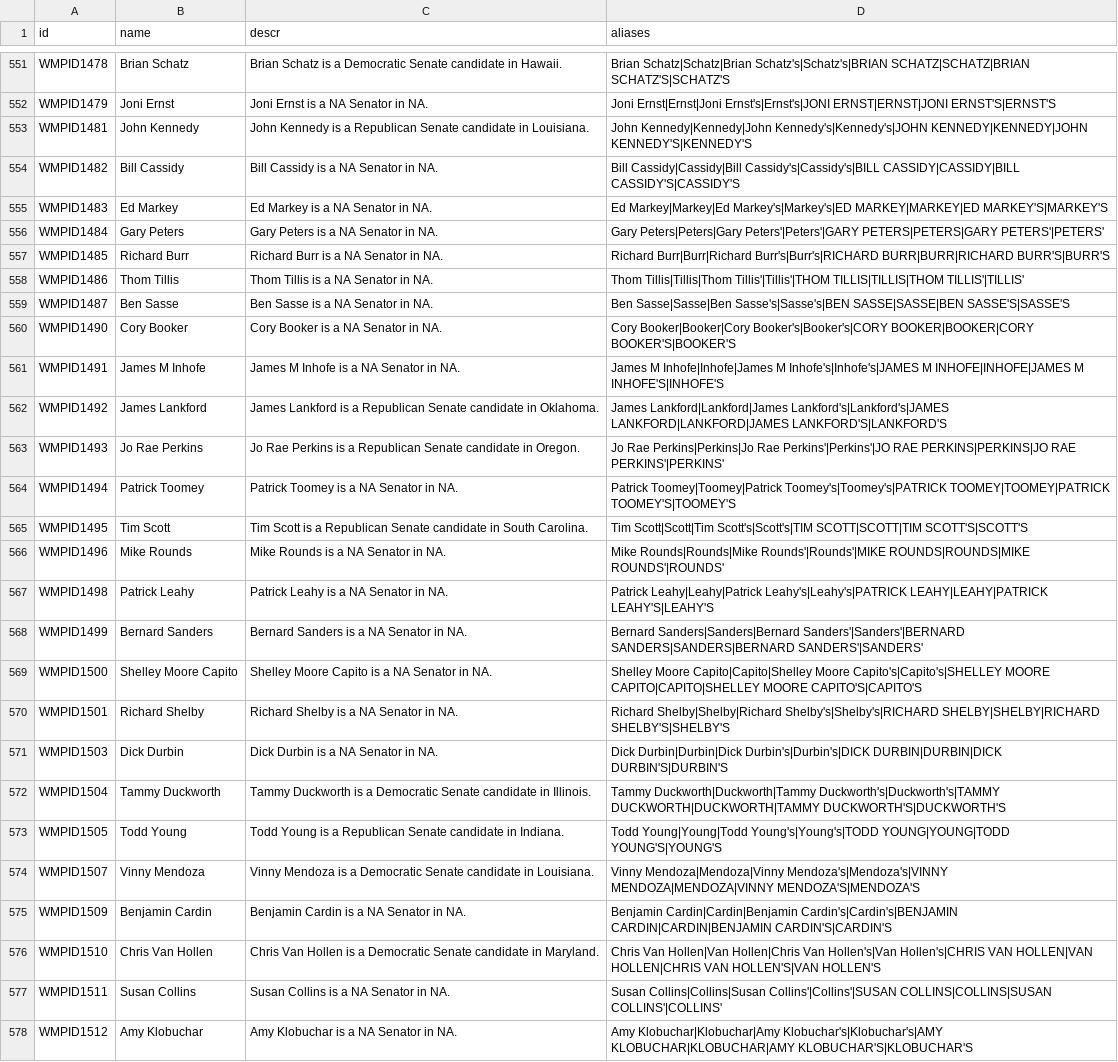
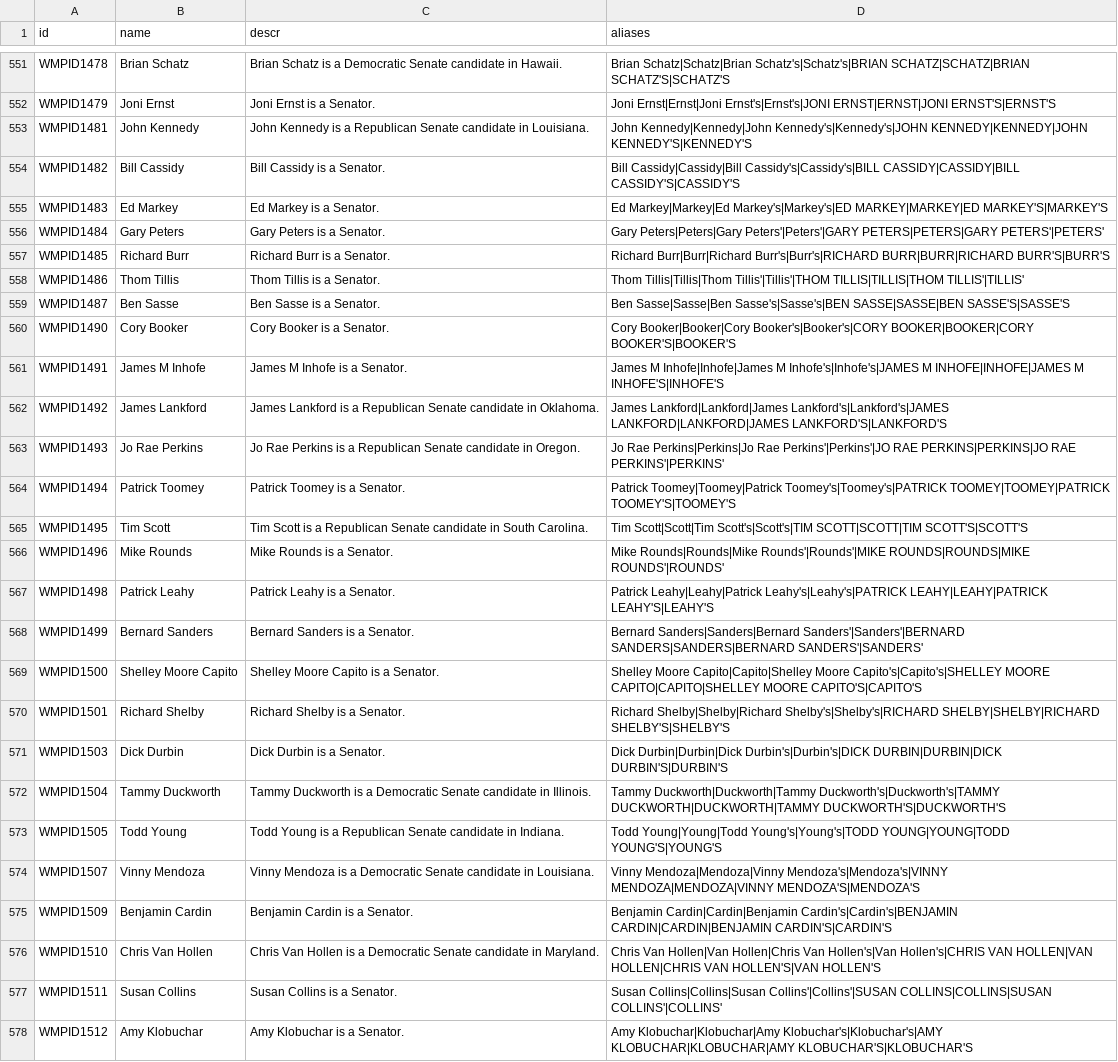
Before and after one commit to Wesleyan-Media-Project/entity_linking_2022_usabilitystudy, a CSV file: facebook/data/people_2022.csv (was data/people_2022.csv), drawn as a sheet; only a part is shown, gaps mark what is left out; the diff covers the shown part only; the diff names each change by its address in the sheet, - before the commit and + after, or states it on an @@ line.

Commit message:
fixed error with senators and changed folder structure

```diff
--- a/data/people_2022.csv
+++ b/facebook/data/people_2022.csv
-C552 (descr): Joni Ernst is a NA Senator in NA.
+C552 (descr): Joni Ernst is a Senator.
-C554 (descr): Bill Cassidy is a NA Senator in NA.
+C554 (descr): Bill Cassidy is a Senator.
-C555 (descr): Ed Markey is a NA Senator in NA.
+C555 (descr): Ed Markey is a Senator.
-C556 (descr): Gary Peters is a NA Senator in NA.
+C556 (descr): Gary Peters is a Senator.
-C557 (descr): Richard Burr is a NA Senator in NA.
+C557 (descr): Richard Burr is a Senator.
-C558 (descr): Thom Tillis is a NA Senator in NA.
+C558 (descr): Thom Tillis is a Senator.
-C559 (descr): Ben Sasse is a NA Senator in NA.
+C559 (descr): Ben Sasse is a Senator.
-C560 (descr): Cory Booker is a NA Senator in NA.
+C560 (descr): Cory Booker is a Senator.
-C561 (descr): James M Inhofe is a NA Senator in NA.
+C561 (descr): James M Inhofe is a Senator.
-C564 (descr): Patrick Toomey is a NA Senator in NA.
+C564 (descr): Patrick Toomey is a Senator.
-C566 (descr): Mike Rounds is a NA Senator in NA.
+C566 (descr): Mike Rounds is a Senator.
-C567 (descr): Patrick Leahy is a NA Senator in NA.
+C567 (descr): Patrick Leahy is a Senator.
-C568 (descr): Bernard Sanders is a NA Senator in NA.
+C568 (descr): Bernard Sanders is a Senator.
-C569 (descr): Shelley Moore Capito is a NA Senator in NA.
+C569 (descr): Shelley Moore Capito is a Senator.
-C570 (descr): Richard Shelby is a NA Senator in NA.
+C570 (descr): Richard Shelby is a Senator.
-C571 (descr): Dick Durbin is a NA Senator in NA.
+C571 (descr): Dick Durbin is a Senator.
-C575 (descr): Benjamin Cardin is a NA Senator in NA.
+C575 (descr): Benjamin Cardin is a Senator.
-C577 (descr): Susan Collins is a NA Senator in NA.
+C577 (descr): Susan Collins is a Senator.
-C578 (descr): Amy Klobuchar is a NA Senator in NA.
+C578 (descr): Amy Klobuchar is a Senator.
```
Also changed, not shown: 52 edited cells elsewhere in this file, 1 other file.
